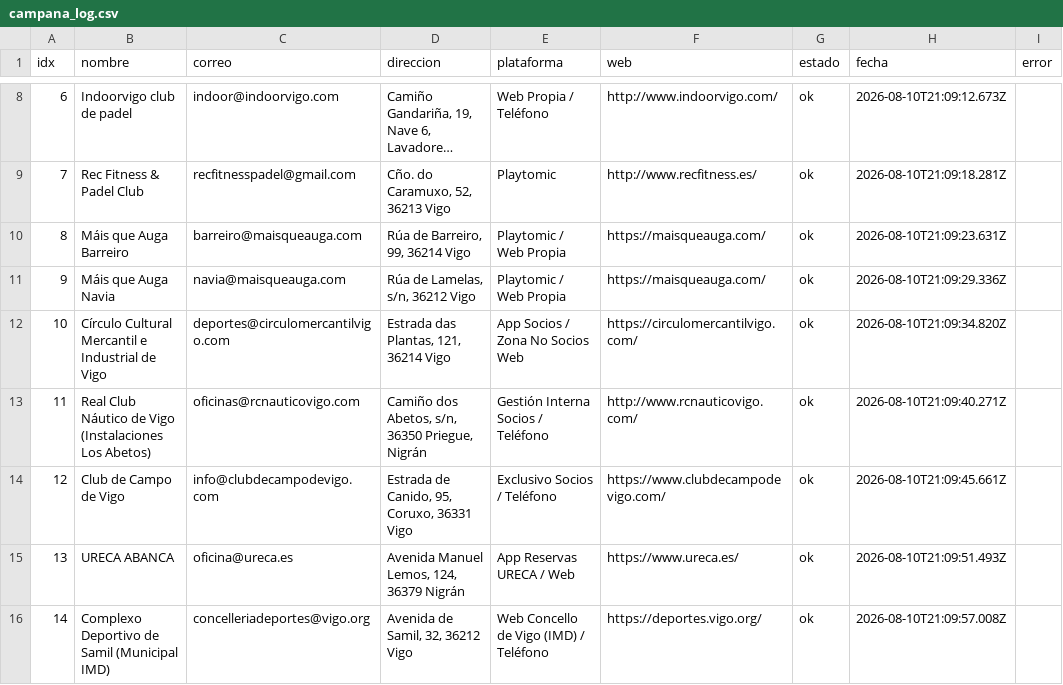
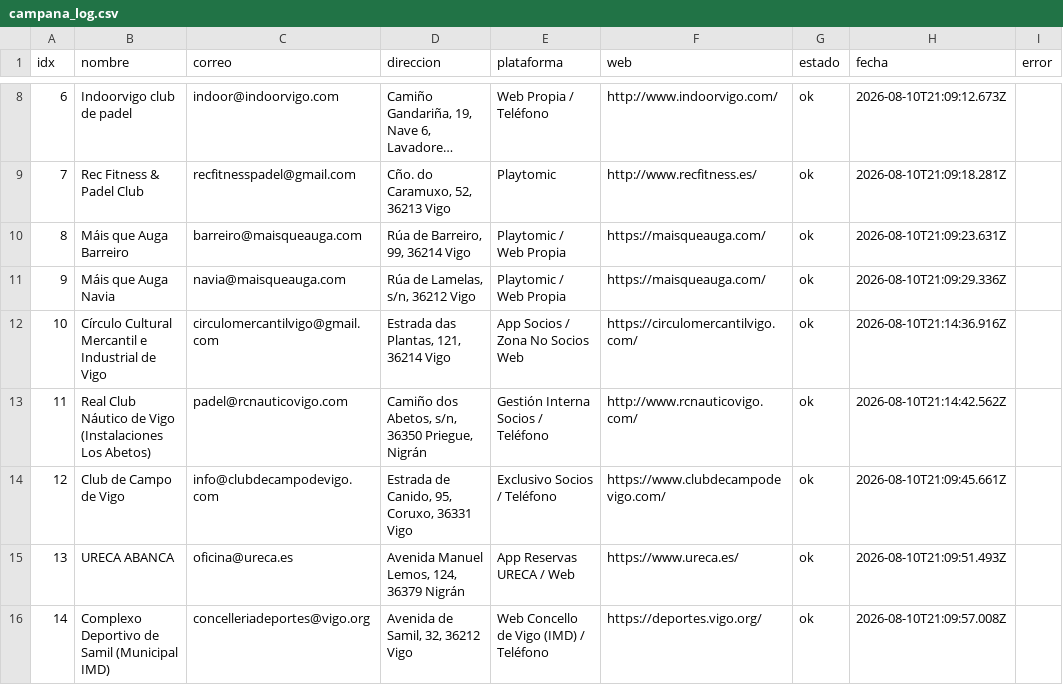
Before and after one commit to ajedrezpremium/padelorganizers, a CSV file: clientes/campana_log.csv, drawn as a sheet; only a part is shown, gaps mark what is left out; long unchanged cells end in ….

Commit message:
Campana Vigo: reenviar a Circulo Mercantil (-> circulomercantilvigo@gmail.com) y RCN Vigo Los Abetos (-> padel@rcnauticovigo.com) tras bounce de sus correos iniciales

```diff
--- a/clientes/campana_log.csv
+++ b/clientes/campana_log.csv
@@ -11,4 +11,4 @@ idx,nombre,correo,direccion,plataforma,web,estado,fecha,error
 "9","Máis que Auga Navia","navia@maisqueauga.com","Rúa de Lamelas, s/n, 36212 Vigo","Playtomic / Web Propia","https://maisqueauga.com/","ok","2026-08-10T21:09:29.336Z",""
-"10","Círculo Cultural Mercantil e Industrial de Vigo","deportes@circulomercantilvigo.com","Estrada das Plantas, 121, 36214 Vigo","App Socios / Zona No Socios Web","https://circulomercantilvigo.com/","ok","2026-08-10T21:09:34.820Z",""
-"11","Real Club Náutico de Vigo (Instalaciones Los Abetos)","oficinas@rcnauticovigo.com","Camiño dos Abetos, s/n, 36350 Priegue, Nigrán","Gestión Interna Socios / Teléfono","http://www.rcnauticovigo.com/","ok","2026-08-10T21:09:40.271Z",""
+"10","Círculo Cultural Mercantil e Industrial de Vigo","circulomercantilvigo@gmail.com","Estrada das Plantas, 121, 36214 Vigo","App Socios / Zona No Socios Web","https://circulomercantilvigo.com/","ok","2026-08-10T21:14:36.916Z",""
+"11","Real Club Náutico de Vigo (Instalaciones Los Abetos)","padel@rcnauticovigo.com","Camiño dos Abetos, s/n, 36350 Priegue, Nigrán","Gestión Interna Socios / Teléfono","http://www.rcnauticovigo.com/","ok","2026-08-10T21:14:42.562Z",""
 "12","Club de Campo de Vigo","info@clubdecampodevigo.com","Estrada de Canido, 95, Coruxo, 36331 Vigo","Exclusivo Socios / Teléfono","https://www.clubdecampodevigo.com/","ok","2026-08-10T21:09:45.661Z",""
```
Also changed, not shown: clientes/leads_vigo.csv.
